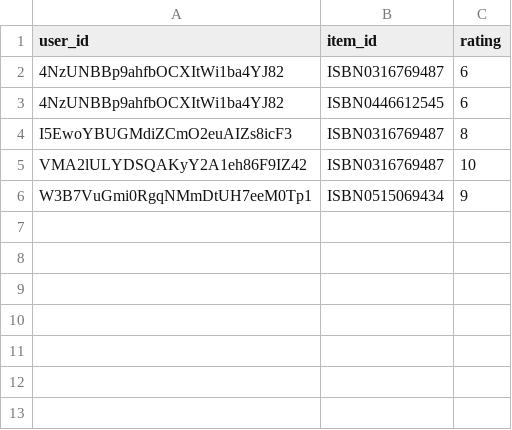
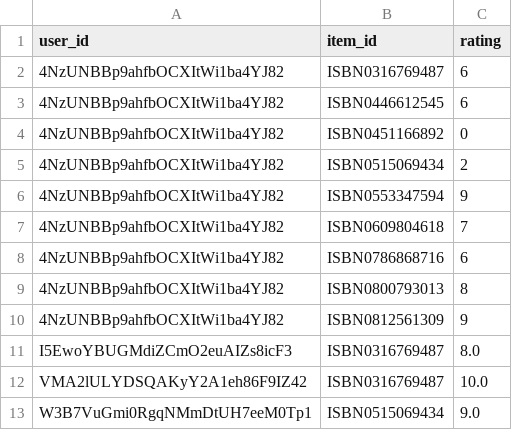
Before and after one commit to maroldragon/Zoker-Web, a CSV file: admin/algo/BX-Book-Ratings.csv, drawn as a sheet.

```diff
--- a/admin/algo/BX-Book-Ratings.csv
+++ b/admin/algo/BX-Book-Ratings.csv
@@ -3,4 +3,11 @@ user_id;item_id;rating
 4NzUNBBp9ahfbOCXItWi1ba4YJ82;ISBN0446612545;6
-I5EwoYBUGMdiZCmO2euAIZs8icF3;ISBN0316769487;8
-VMA2lULYDSQAKyY2A1eh86F9IZ42;ISBN0316769487;10
-W3B7VuGmi0RgqNMmDtUH7eeM0Tp1;ISBN0515069434;9
+4NzUNBBp9ahfbOCXItWi1ba4YJ82;ISBN0451166892;0
+4NzUNBBp9ahfbOCXItWi1ba4YJ82;ISBN0515069434;2
+4NzUNBBp9ahfbOCXItWi1ba4YJ82;ISBN0553347594;9
+4NzUNBBp9ahfbOCXItWi1ba4YJ82;ISBN0609804618;7
+4NzUNBBp9ahfbOCXItWi1ba4YJ82;ISBN0786868716;6
+4NzUNBBp9ahfbOCXItWi1ba4YJ82;ISBN0800793013;8
+4NzUNBBp9ahfbOCXItWi1ba4YJ82;ISBN0812561309;9
+I5EwoYBUGMdiZCmO2euAIZs8icF3;ISBN0316769487;8.0
+VMA2lULYDSQAKyY2A1eh86F9IZ42;ISBN0316769487;10.0
+W3B7VuGmi0RgqNMmDtUH7eeM0Tp1;ISBN0515069434;9.0
```
Also changed, not shown: 12 other files.
